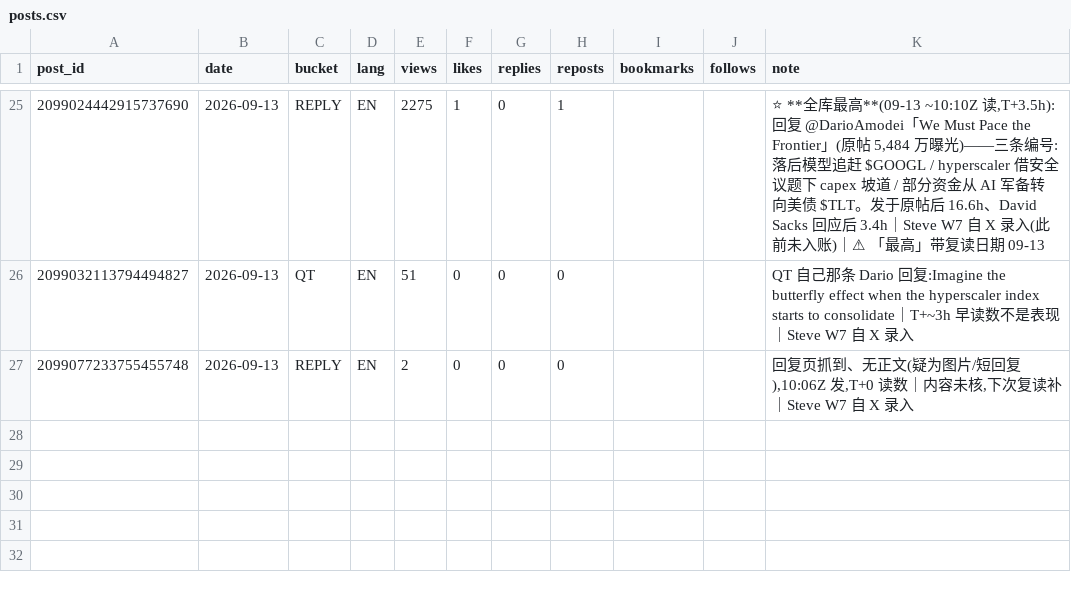
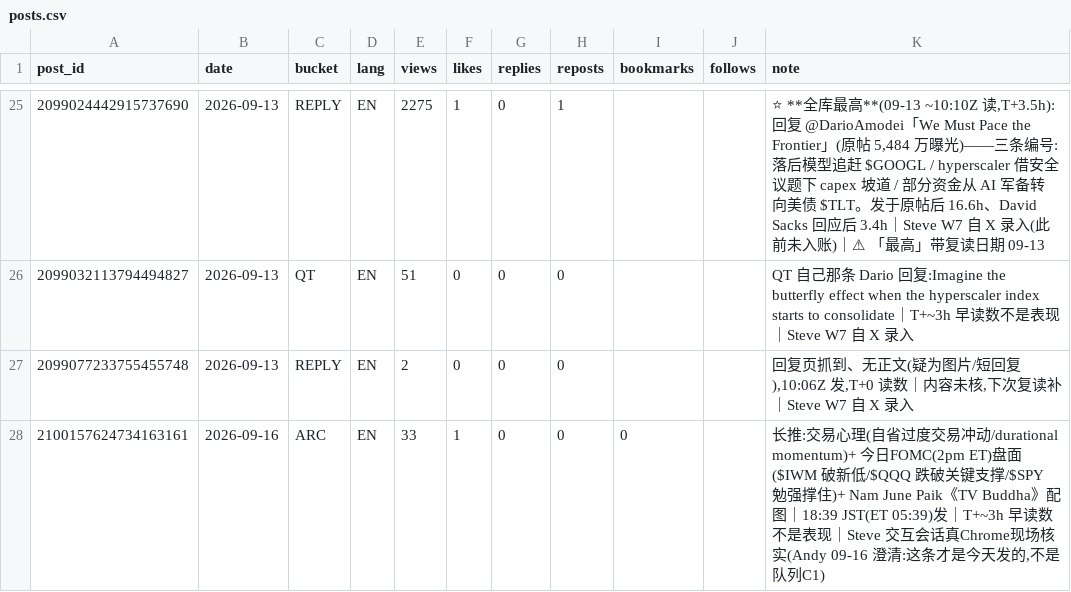
Before and after one commit to Fluxus-Trade-Lab/fluxus-dashboard, a CSV file: data/content/posts.csv, drawn as a sheet; only a part is shown, gaps mark what is left out.

```diff
--- a/data/content/posts.csv
+++ b/data/content/posts.csv
@@ -27 +27,2 @@ post_id,date,bucket,lang,views,likes,replies,reposts,bookmarks,follows,note
 2099077233755455748,2026-09-13,REPLY,EN,2,0,0,0,,,"回复页抓到、无正文(疑为图片/短回复),10:06Z 发,T+0 读数｜内容未核,下次复读补｜Steve W7 自 X 录入"
+2100157624734163161,2026-09-16,ARC,EN,33,1,0,0,0,,"长推:交易心理(自省过度交易冲动/durational momentum)+ 今日FOMC(2pm ET)盘面($IWM 破新低/$QQQ 跌破关键支撑/$SPY 勉强撑住)+ Nam June Paik《TV Buddha》配图｜18:39 JST(ET 05:39)发｜T+~3h 早读数不是表现｜Steve 交互会话真Chrome现场核实(Andy 09-16 澄清:这条才是今天发的,不是队列C1)"
```
Also changed, not shown: 2 other files.
